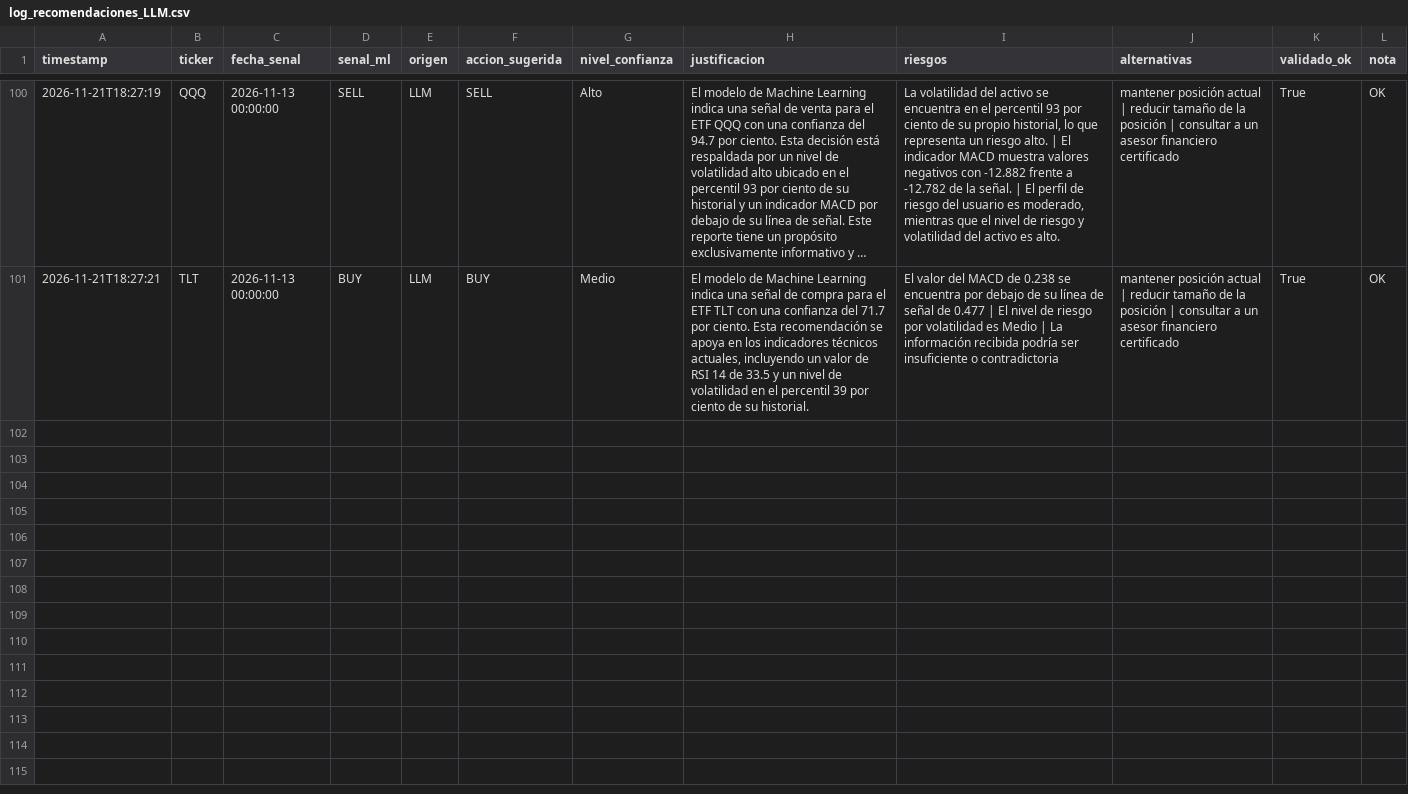
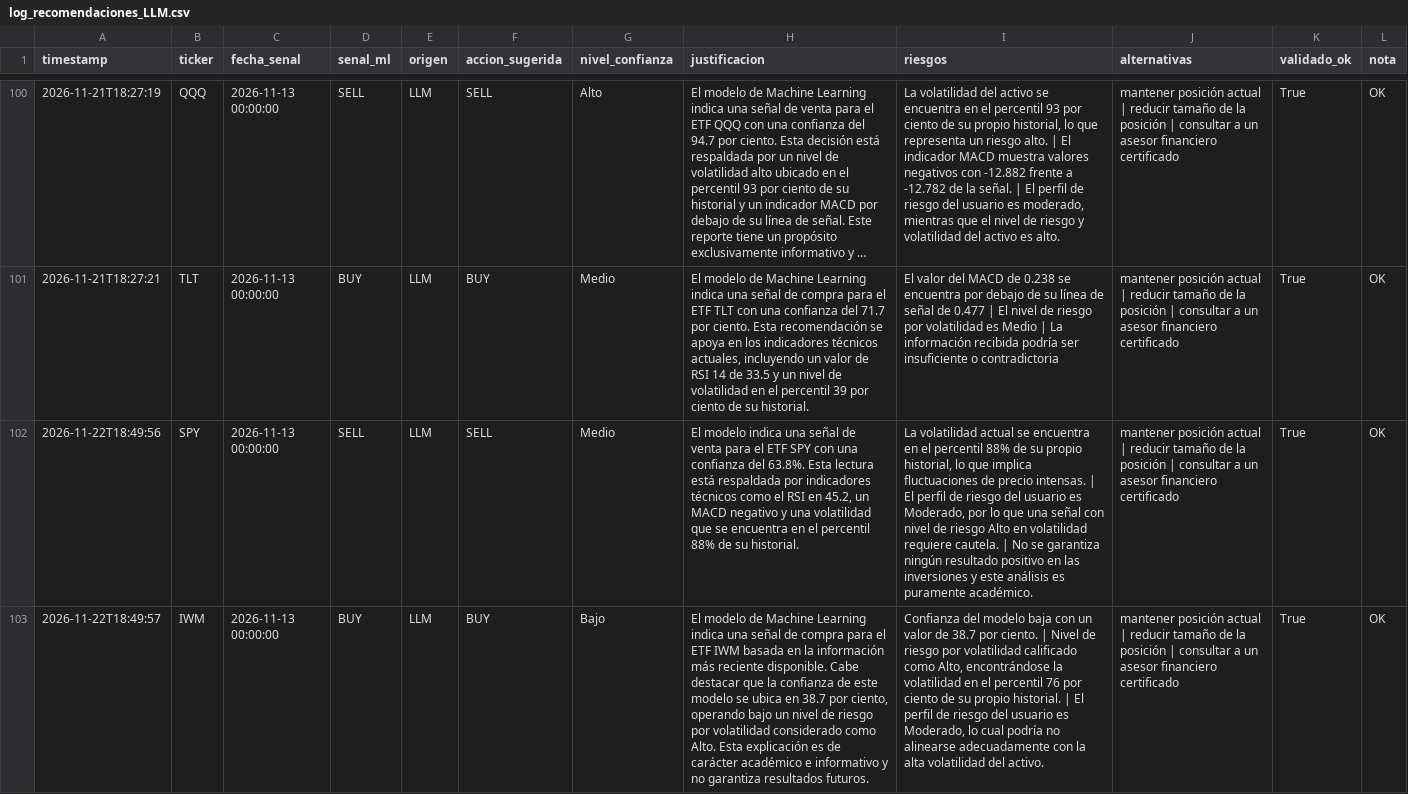
Before and after one commit to jorgeebarrazagalindo00-png/Consultor-ETF-IA, a CSV file: data/log_recomendaciones_LLM.csv, drawn as a sheet; only a part is shown, gaps mark what is left out; long unchanged cells end in …; the diff covers the shown part only; the diff names each change by its address in the sheet, - before the commit and + after, or states it on an @@ line.

```diff
--- a/data/log_recomendaciones_LLM.csv
+++ b/data/log_recomendaciones_LLM.csv
+row 102: 2026-11-22T18:49:56 | SPY | 2026-11-13 00:00:00 | SELL | LLM | SELL | Medio | El modelo indica una señal de venta para el ETF SPY con una confianza del 63.8%. Esta lectura está respaldada por indicadores técnicos como el RSI en 45.2, un MACD negativo y una volatilidad que se encuentra en el percentil 88% de su historial. | La volatilidad actual se encuentra en el percentil 88% de su propio historial, lo que implica fluctuaciones de precio intensas. | El perfil de riesgo del usuario es Moderado, por lo que una señal con nivel de riesgo Alto en volatilidad requiere cautela. | No se garantiza ningún resultado positivo en las inversiones y este análisis es puramente académico. | mantener posición actual | reducir tamaño de la posición | consultar a un asesor financiero certificado | True | OK
+row 103: 2026-11-22T18:49:57 | IWM | 2026-11-13 00:00:00 | BUY | LLM | BUY | Bajo | El modelo de Machine Learning indica una señal de compra para el ETF IWM basada en la información más reciente disponible. Cabe destacar que la confianza de este modelo se ubica en 38.7 por ciento, operando bajo un nivel de riesgo por volatilidad considerado como Alto. Esta explicación es de carácter académico e informativo y no garantiza resultados futuros. | Confianza del modelo baja con un valor de 38.7 por ciento. | Nivel de riesgo por volatilidad calificado como Alto, encontrándose la volatilidad en el percentil 76 por ciento de su propio historial. | El perfil de riesgo del usuario es Moderado, lo cual podría no alinearse adecuadamente con la alta volatilidad del activo. | mantener posición actual | reducir tamaño de la posición | consultar a un asesor financiero certificado | True | OK
```
Also changed, not shown: 3 added rows elsewhere in this file, data/backtest_resultados.csv, data/raw_precios_IWM.csv, 10 other files.
